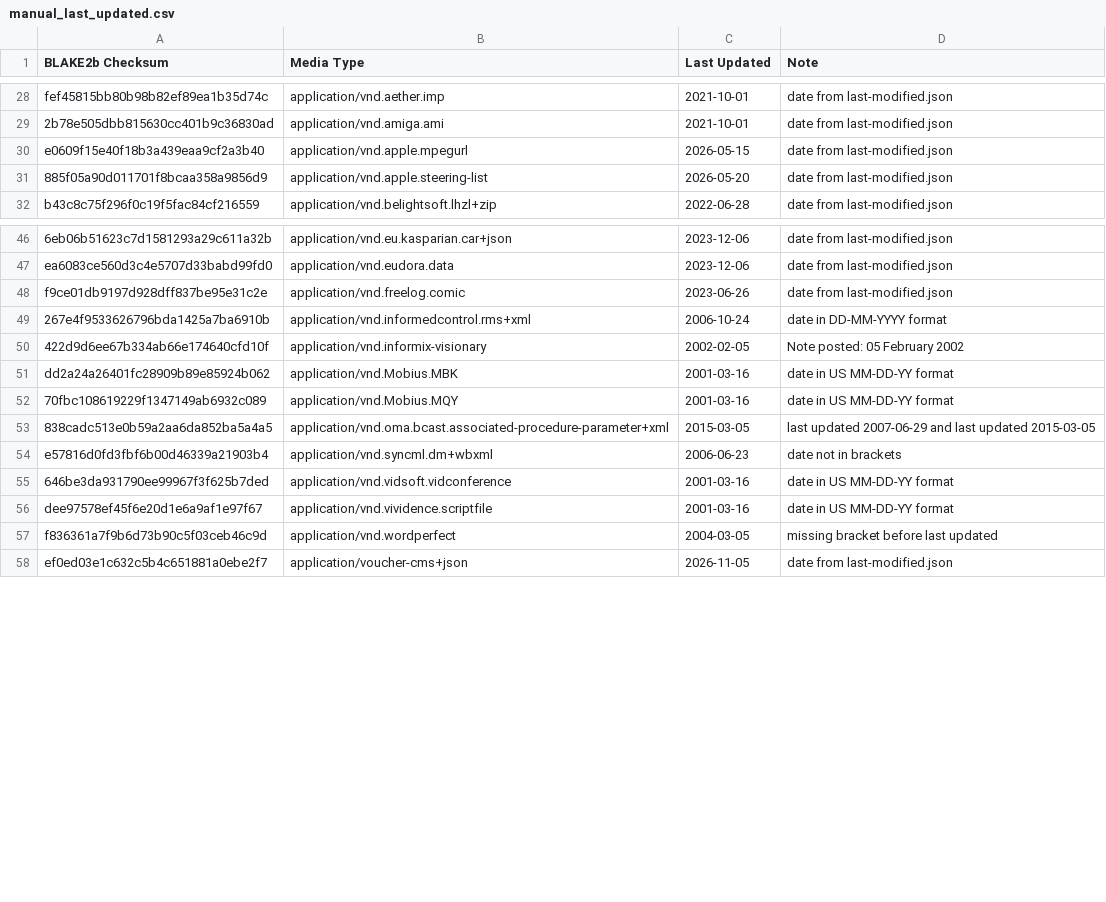
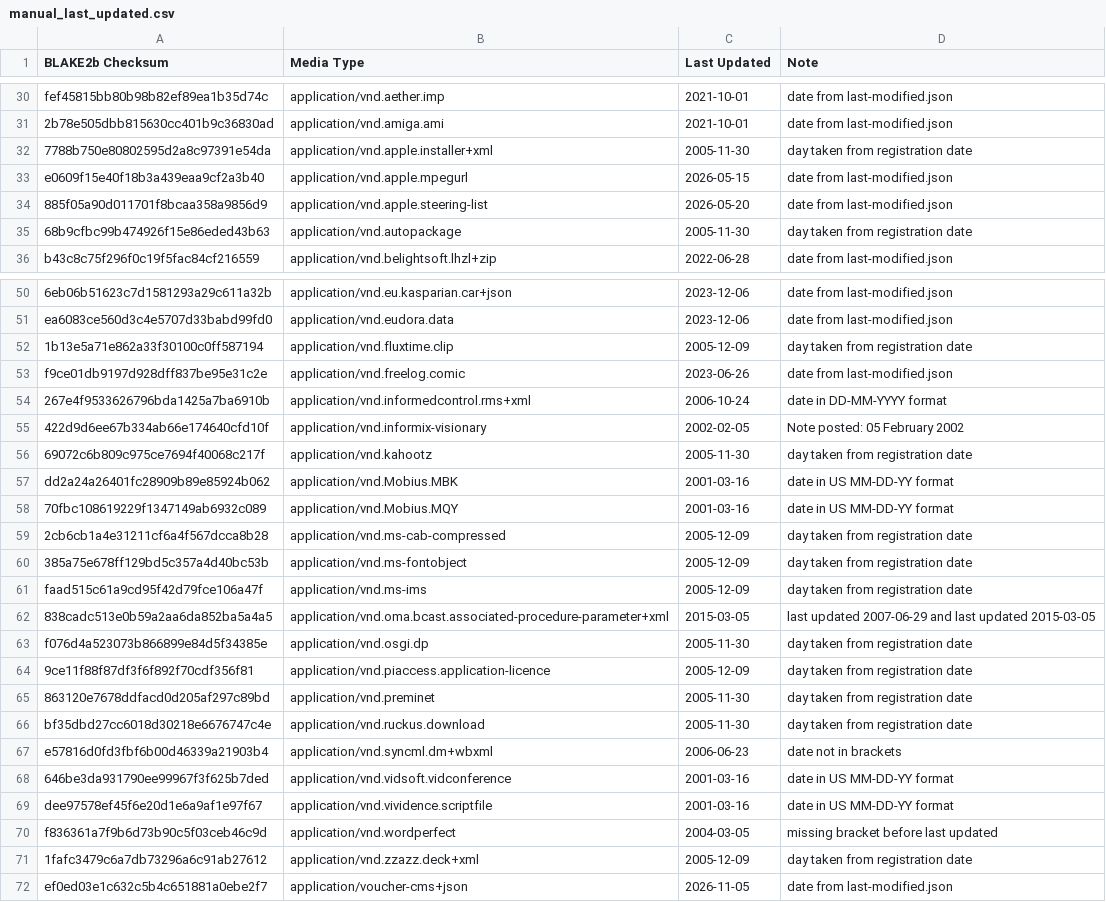
Before and after one commit to media-types/media-types, a CSV file: parser/dates/manual_last_updated.csv, drawn as a sheet; only a part is shown, gaps mark what is left out; the diff covers the shown part only; the diff names each change by its address in the sheet, - before the commit and + after, or states it on an @@ line.

Commit message:
parser: take last updated day from registration date
Several media types have a full registration date and last updated
reference the same month and year. Assume that those file were created
once and never updated afterwards.

```diff
--- a/parser/dates/manual_last_updated.csv
+++ b/parser/dates/manual_last_updated.csv
+row 32: 7788b750e80802595d2a8c97391e54da | application/vnd.apple.installer+xml | 2005-11-30 | day taken from registration date
+row 35: 68b9cfbc99b474926f15e86eded43b63 | application/vnd.autopackage | 2005-11-30 | day taken from registration date
+row 52: 1b13e5a71e862a33f30100c0ff587194 | application/vnd.fluxtime.clip | 2005-12-09 | day taken from registration date
+row 56: 69072c6b809c975ce7694f40068c217f | application/vnd.kahootz | 2005-11-30 | day taken from registration date
+row 59: 2cb6cb1a4e31211cf6a4f567dcca8b28 | application/vnd.ms-cab-compressed | 2005-12-09 | day taken from registration date
+row 60: 385a75e678ff129bd5c357a4d40bc53b | application/vnd.ms-fontobject | 2005-12-09 | day taken from registration date
+row 61: faad515c61a9cd95f42d79fce106a47f | application/vnd.ms-ims | 2005-12-09 | day taken from registration date
+row 63: f076d4a523073b866899e84d5f34385e | application/vnd.osgi.dp | 2005-11-30 | day taken from registration date
+row 64: 9ce11f88f87df3f6f892f70cdf356f81 | application/vnd.piaccess.application-licence | 2005-12-09 | day taken from registration date
+row 65: 863120e7678ddfacd0d205af297c89bd | application/vnd.preminet | 2005-11-30 | day taken from registration date
+row 66: bf35dbd27cc6018d30218e6676747c4e | application/vnd.ruckus.download | 2005-11-30 | day taken from registration date
+row 71: 1fafc3479c6a7db73296a6c91ab27612 | application/vnd.zzazz.deck+xml | 2005-12-09 | day taken from registration date
```
Also changed, not shown: 6 added rows elsewhere in this file.
